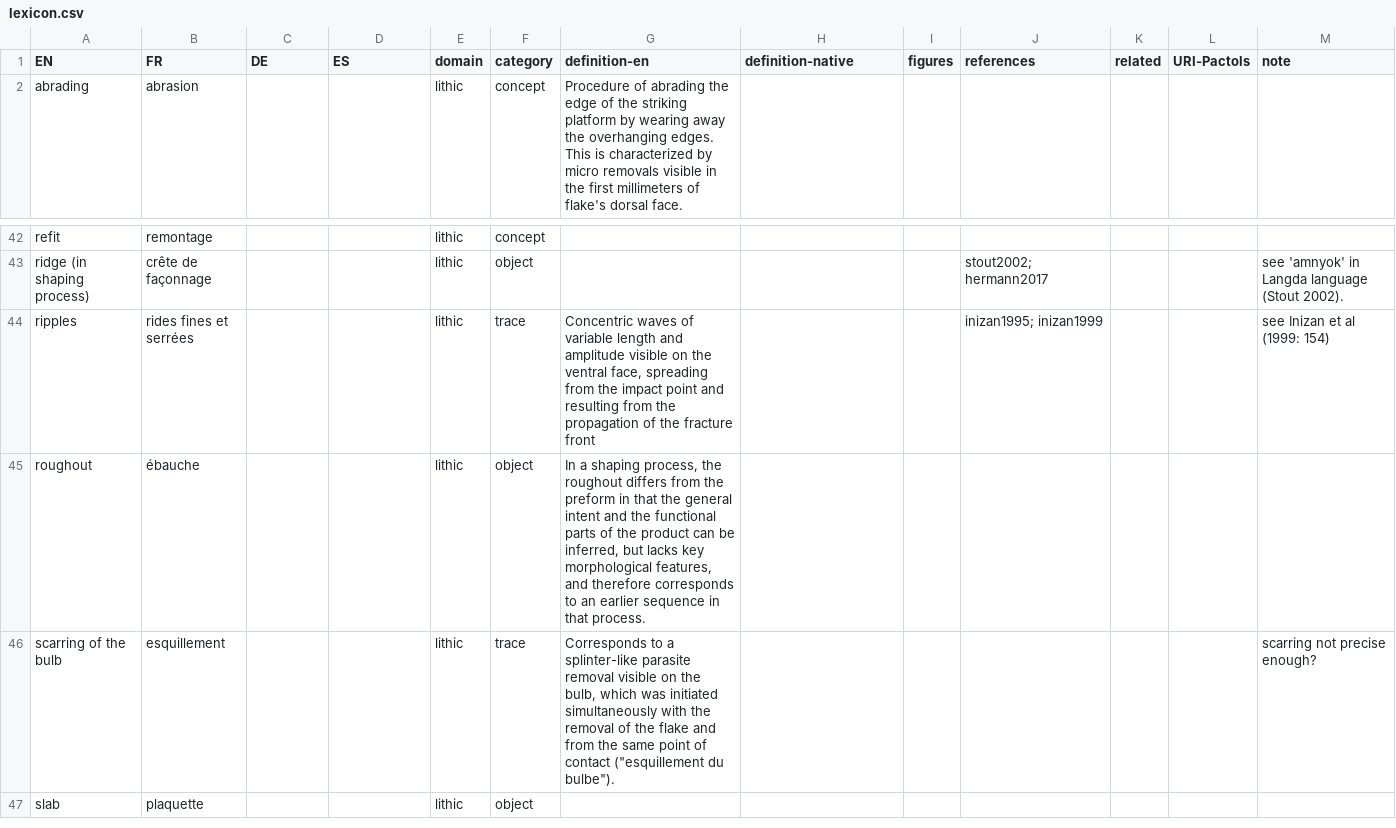
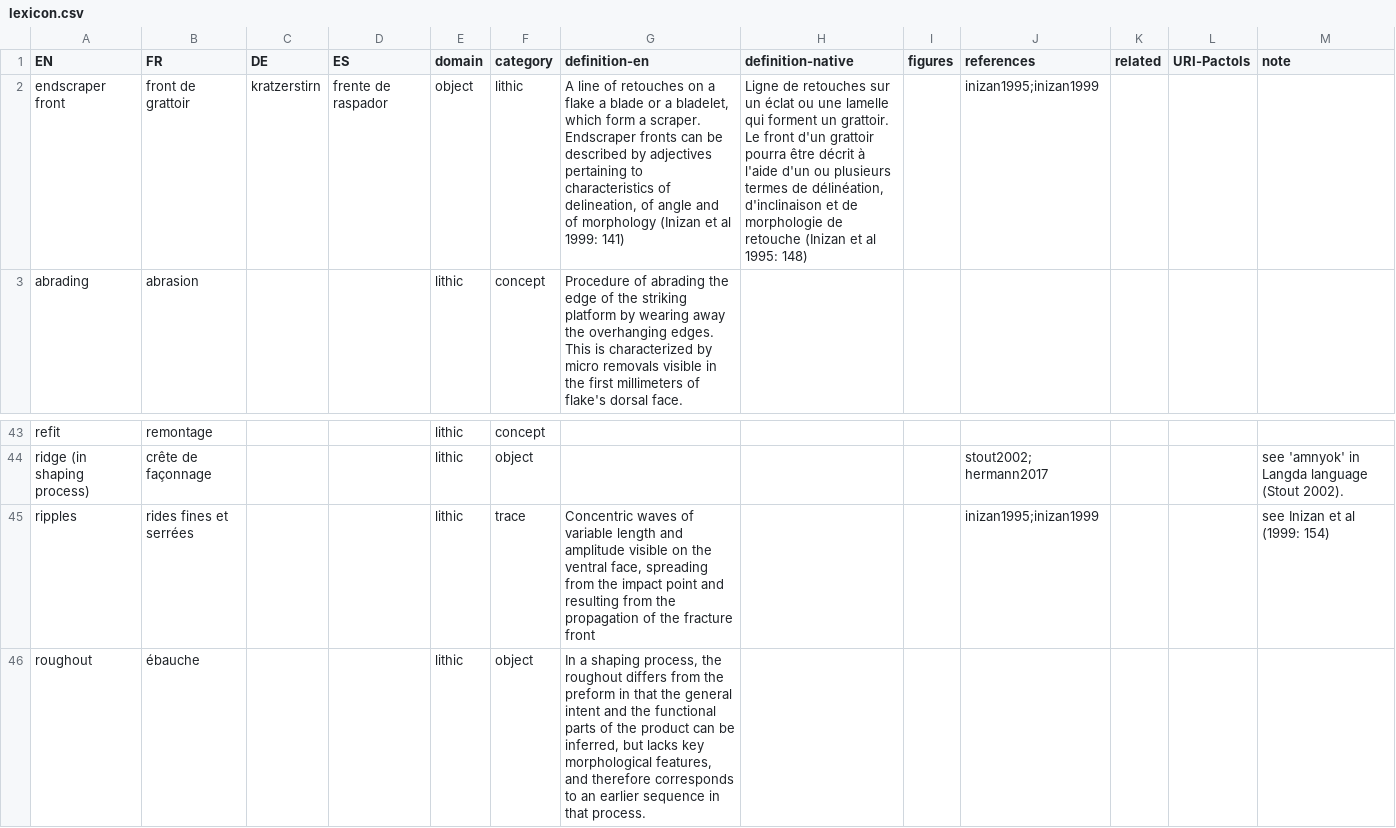
Before and after one commit to tupuni/lexicon, a CSV file: lexicon.csv, drawn as a sheet; only a part is shown, gaps mark what is left out; the shorter side is filled out with more unchanged rows.

Commit message:
add endscraper front

```diff
--- a/lexicon.csv
+++ b/lexicon.csv
@@ -1,2 +1,3 @@
 EN,FR,DE,ES,domain,category,"definition-en","definition-native",figures,references,related,URI-Pactols,note
+endscraper front,front de grattoir,kratzerstirn,frente de raspador,object,lithic,"A line of retouches on a flake a blade or a bladelet, which form a scraper. Endscraper fronts can be described by adjectives pertaining to characteristics of delineation, of angle and of morphology (Inizan et al 1999: 141)","Ligne de retouches sur un éclat ou une lamelle qui forment un grattoir. Le front d'un grattoir pourra être décrit à l'aide d'un ou plusieurs termes de délinéation, d'inclinaison et de morphologie de retouche (Inizan et al 1995: 148)",,inizan1995;inizan1999,,,
 abrading,abrasion,,,lithic,concept,Procedure of abrading the edge of the striking platform by wearing away the overhanging edges. This is characterized by micro removals visible in the first millimeters of flake's dorsal face.,,,,,,
@@ -45,3 +46,3 @@ refit,remontage,,,lithic,concept,,,,,,,
 ridge (in shaping process),crête de façonnage,,,lithic,object,,,,stout2002; hermann2017,,,see 'amnyok' in Langda language (Stout 2002).
-ripples,rides fines et serrées,,,lithic,trace,"Concentric waves of variable length and amplitude visible on the ventral face, spreading from the impact point and resulting from the propagation of the fracture front",,,inizan1995; inizan1999,,,see Inizan et al (1999: 154)
+ripples,rides fines et serrées,,,lithic,trace,"Concentric waves of variable length and amplitude visible on the ventral face, spreading from the impact point and resulting from the propagation of the fracture front",,,inizan1995;inizan1999,,,see Inizan et al (1999: 154)
 roughout,ébauche,,,lithic,object,"In a shaping process, the roughout differs from the preform in that the general intent and the functional parts of the product can be inferred, but lacks key morphological features, and therefore corresponds to an earlier sequence in that process.",,,,,,
```
